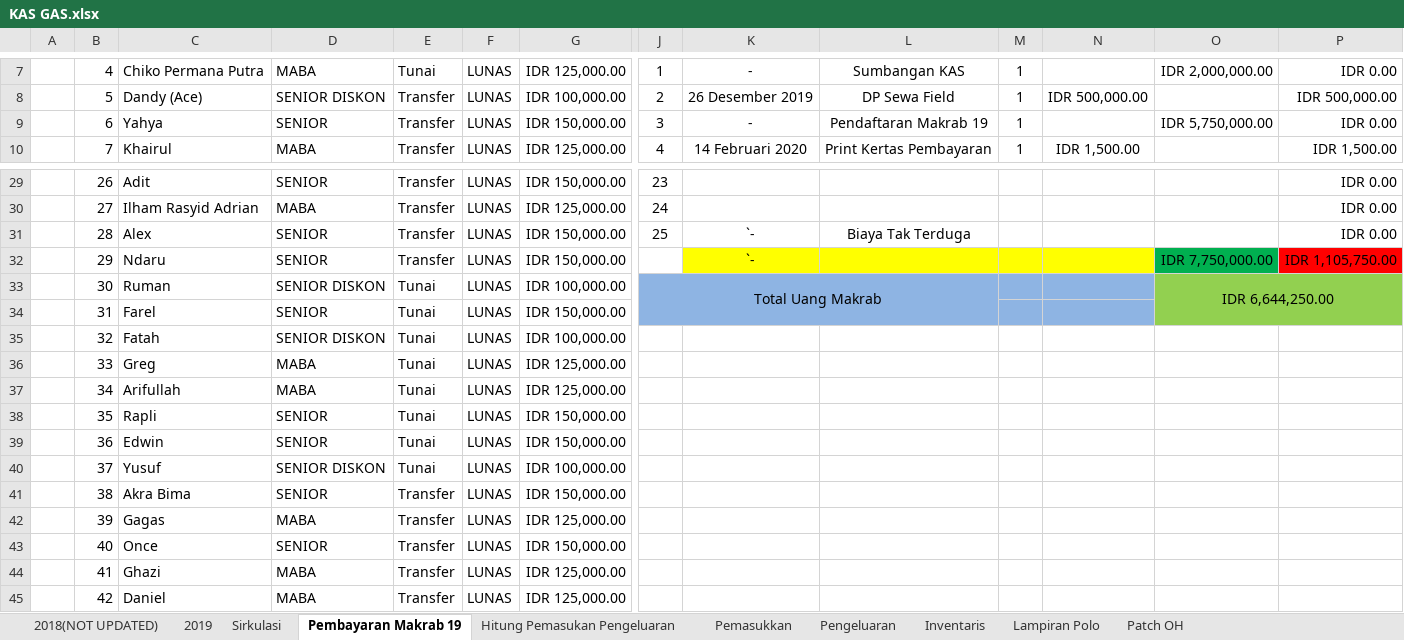
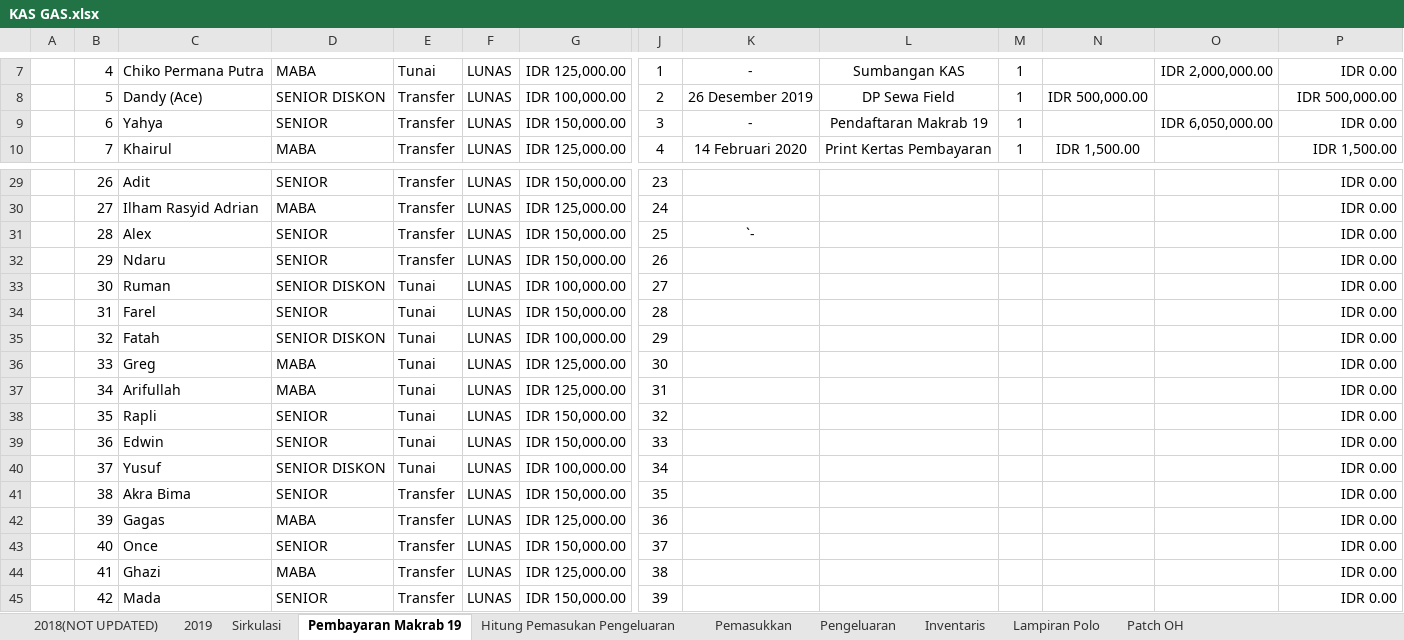
Before and after one commit to GAS08/Arsip-Keuangan-GAS, an Excel workbook: GAS/KAS GAS.xlsx, sheet Pembayaran Makrab 19, drawn as a sheet; only a part is shown, gaps mark what is left out; values as stored, in another font and other column widths than the file's, no borders; conditional formats not drawn; removed rows and columns are numbered as before the commit, all else as after; the diff covers the shown part only; the diff names each change by its address in the sheet, - before the commit and + after, or states it on an @@ line.

Commit message:
Bayar Makrab Hanif, Nito, Alfi
Refund Daniel

```diff
--- a/GAS/KAS GAS.xlsx (sheet Pembayaran Makrab 19)
+++ b/GAS/KAS GAS.xlsx (sheet Pembayaran Makrab 19)
-O9: IDR 5,750,000.00
+O9: IDR 6,050,000.00
-L31: Biaya Tak Terduga
+L31: (empty)
-J32: (empty)
+J32: 26
-K32: `-
+K32: (empty)
-K32:N32 fill: #FFFF00
+K32:N32 fill: none
-O32: IDR 7,750,000.00
+O32: (empty)
-O32 fill: #00B050
+O32 fill: none
-P32: IDR 1,105,750.00
+P32: IDR 0.00
-P32 fill: #FF0000
+P32 fill: none
-J33: Total Uang Makrab
+J33: 27
-J33:N34 fill: #8EB4E3
+J33:N34 fill: none
-J33:L34 merged
-O33: IDR 6,644,250.00
+O33: (empty)
-O33:P34 fill: #92D050
+O33:P34 fill: none
-O33:P34 merged
-P33:P45: (empty)
+P33:P45: IDR 0.00
-J34: (empty)
+J34: 28
-J35: (empty)
+J35: 29
-J36: (empty)
+J36: 30
-J37: (empty)
+J37: 31
-J38: (empty)
+J38: 32
-J39: (empty)
+J39: 33
-J40: (empty)
+J40: 34
-J41: (empty)
+J41: 35
-J42: (empty)
+J42: 36
-J43: (empty)
+J43: 37
-J44: (empty)
+J44: 38
-C45: Daniel
+C45: Mada
-D45: MABA
+D45: SENIOR
-G45: IDR 125,000.00
+G45: IDR 150,000.00
-J45: (empty)
+J45: 39
```
Also changed, not shown: 17 added rows and 79 edited cells elsewhere in this sheet, sheet 2019.
